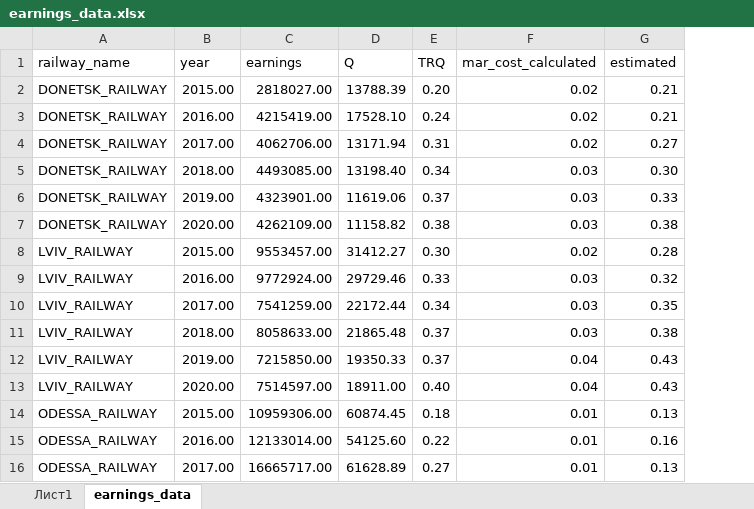
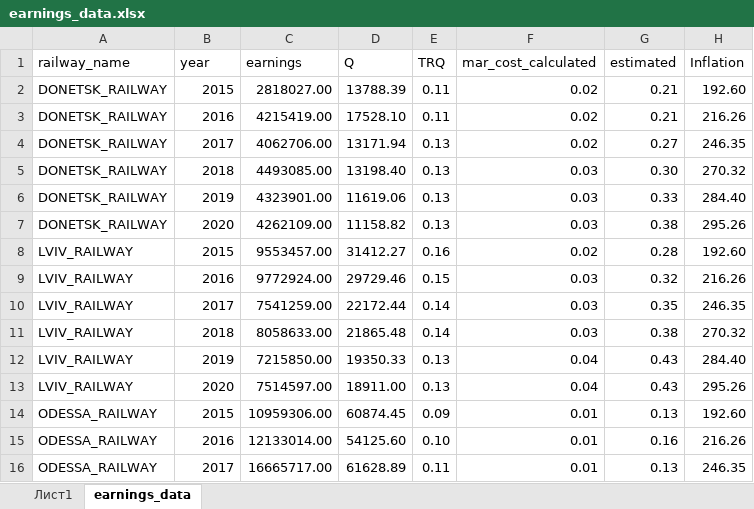
Before and after one commit to michael-aksonov/CapstoneProject, an Excel workbook: earnings_data.xlsx, sheet earnings_data, drawn as a sheet; only a part is shown; values as stored, in another font and other column widths than the file's, no borders; charts and pictures not drawn; the diff covers the shown part only; the diff names each change by its address in the sheet, - before the commit and + after, or states it on an @@ line.

```diff
--- a/earnings_data.xlsx (sheet earnings_data)
+++ b/earnings_data.xlsx (sheet earnings_data)
+column H (Inflation), rows 2-16: 192.60 | 216.26 | 246.35 | 270.32 | 284.40 | 295.26 | 192.60 | 216.26 | 246.35 | 270.32 | 284.40 | 295.26 | 192.60 | 216.26 | 246.35
-B2 (year): 2015.00
+B2 (year): 2015
-E2 (TRQ): 0.20
+E2 (TRQ): 0.11
-B3 (year): 2016.00
+B3 (year): 2016
-E3 (TRQ): 0.24
+E3 (TRQ): 0.11
-B4 (year): 2017.00
+B4 (year): 2017
-E4 (TRQ): 0.31
+E4 (TRQ): 0.13
-B5 (year): 2018.00
+B5 (year): 2018
-E5 (TRQ): 0.34
+E5 (TRQ): 0.13
-B6 (year): 2019.00
+B6 (year): 2019
-E6 (TRQ): 0.37
+E6 (TRQ): 0.13
-B7 (year): 2020.00
+B7 (year): 2020
-E7 (TRQ): 0.38
+E7 (TRQ): 0.13
-B8 (year): 2015.00
+B8 (year): 2015
-E8 (TRQ): 0.30
+E8 (TRQ): 0.16
-B9 (year): 2016.00
+B9 (year): 2016
-E9 (TRQ): 0.33
+E9 (TRQ): 0.15
-B10 (year): 2017.00
+B10 (year): 2017
-E10 (TRQ): 0.34
+E10 (TRQ): 0.14
-B11 (year): 2018.00
+B11 (year): 2018
-E11 (TRQ): 0.37
+E11 (TRQ): 0.14
-B12 (year): 2019.00
+B12 (year): 2019
-E12 (TRQ): 0.37
+E12 (TRQ): 0.13
-B13 (year): 2020.00
+B13 (year): 2020
-E13 (TRQ): 0.40
+E13 (TRQ): 0.13
-B14 (year): 2015.00
+B14 (year): 2015
-E14 (TRQ): 0.18
+E14 (TRQ): 0.09
-B15 (year): 2016.00
+B15 (year): 2016
-E15 (TRQ): 0.22
+E15 (TRQ): 0.10
-B16 (year): 2017.00
+B16 (year): 2017
-E16 (TRQ): 0.27
+E16 (TRQ): 0.11
```
Also changed, not shown: 42 edited cells elsewhere in this sheet, sheet Лист1, charts or pictures, 38 other files.
